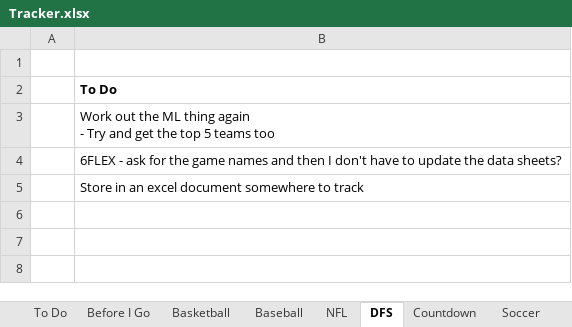
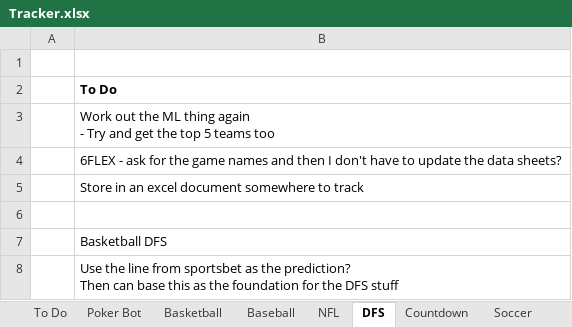
Before and after one commit to jayhansen45/Gambling, an Excel workbook: Tracker.xlsx, sheet DFS, drawn as a sheet; values as stored, in another font and other column widths than the file's, no borders; ↵ is a line break in a cell; the diff names each change by its address in the sheet, - before the commit and + after, or states it on an @@ line.

```diff
--- a/Tracker.xlsx (sheet DFS)
+++ b/Tracker.xlsx (sheet DFS)
-sheet tab: Before I Go
+sheet tab: Poker Bot
+row 6: (empty)
+row 7:  | Basketball DFS
+row 8:  | Use the line from sportsbet as the prediction? ↵ Then can base this as the foundation for the DFS stuff
```
Also changed, not shown: sheet NFL, sheet To Do, DFS/Data.xlsx, DFS/HIGH_Data.xlsx, 16 other files.
